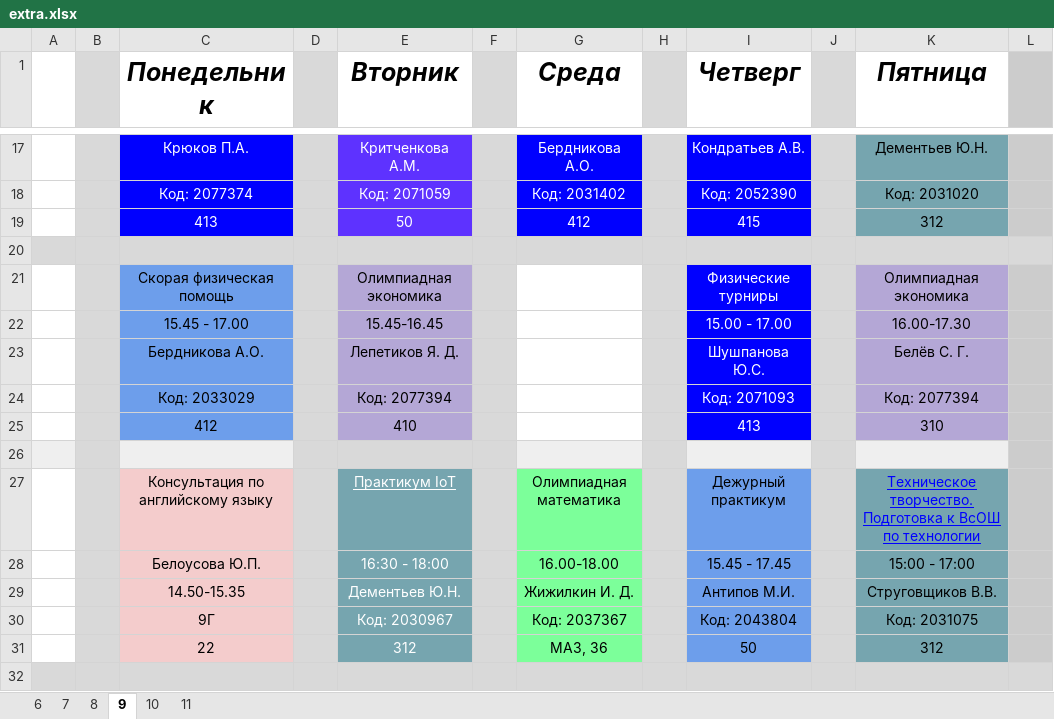
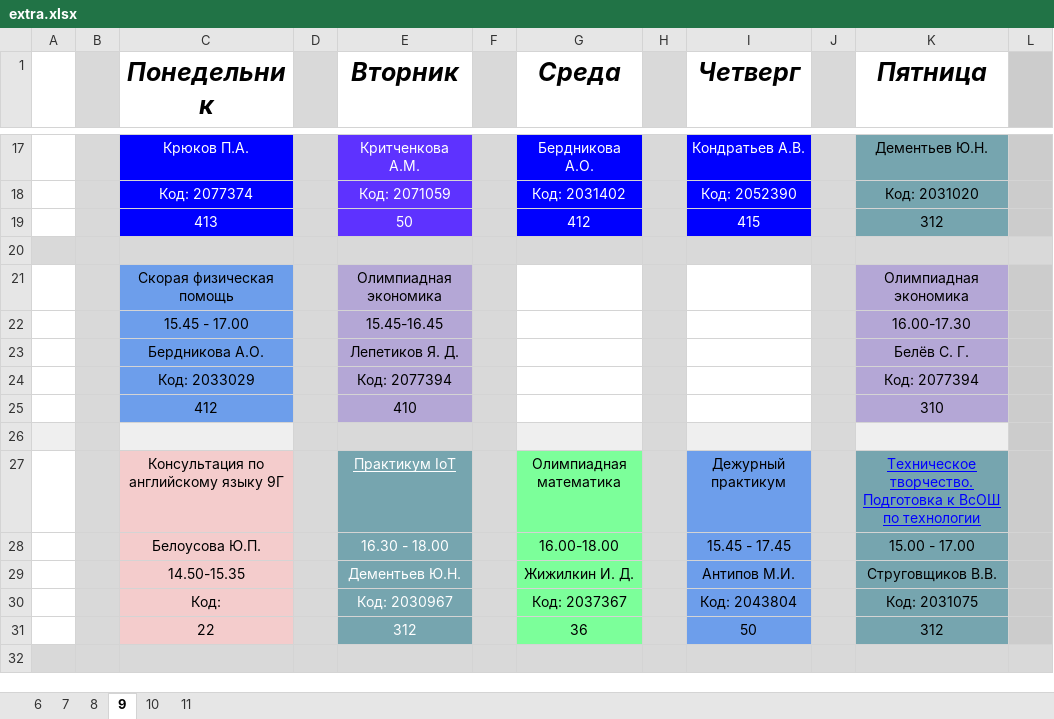
Before and after one commit to NikitaMulyar/l2sh_bot, an Excel workbook: data/extra.xlsx, sheet 9, drawn as a sheet; only a part is shown, gaps mark what is left out; values as stored, in another font and other column widths than the file's, no borders; charts and pictures not drawn; the diff covers the shown part only; the diff names each change by its address in the sheet, - before the commit and + after, or states it on an @@ line.

```diff
--- a/data/extra.xlsx (sheet 9)
+++ b/data/extra.xlsx (sheet 9)
-I21 (Четверг): Физические турниры
+I21 (Четверг): (empty)
-I21:I25 fill: #0000FF
+I21:I25 fill: none
-I22 (Четверг): 15.00 - 17.00
+I22 (Четверг): (empty)
-I23 (Четверг): Шушпанова Ю.С.
+I23 (Четверг): (empty)
-I24 (Четверг): Код: 2071093
+I24 (Четверг): (empty)
-I25 (Четверг): 413
+I25 (Четверг): (empty)
-C27 (Понедельник): Консультация по английскому языку
+C27 (Понедельник): Консультация по английскому языку 9Г
-E28 (Вторник): 16:30 - 18:00
+E28 (Вторник): 16.30 - 18.00
-K28 (Пятница): 15:00 - 17:00
+K28 (Пятница): 15.00 - 17.00
-C30 (Понедельник): 9Г
+C30 (Понедельник): Код:
-G31 (Среда): МАЗ, 36
+G31 (Среда): 36
```
Also changed, not shown: 3 added rows, 3 removed rows, 23 edited cells and cell formats elsewhere in this sheet, sheet 7, sheet 8, sheet 6, sheet 10, sheet 11, formulas that keep their value, 9 other files.
